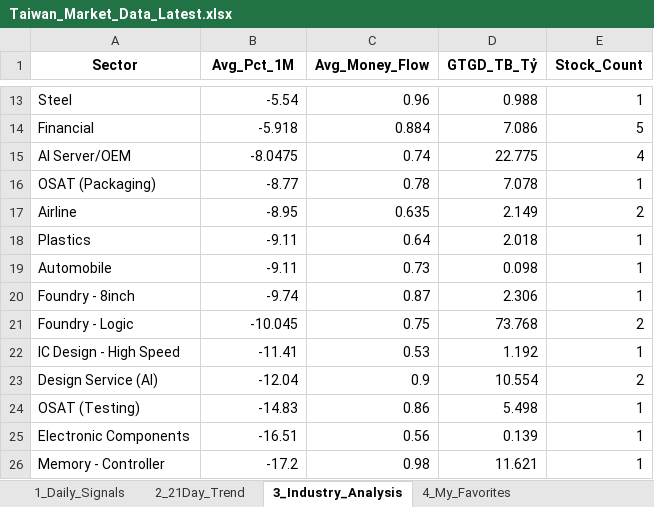
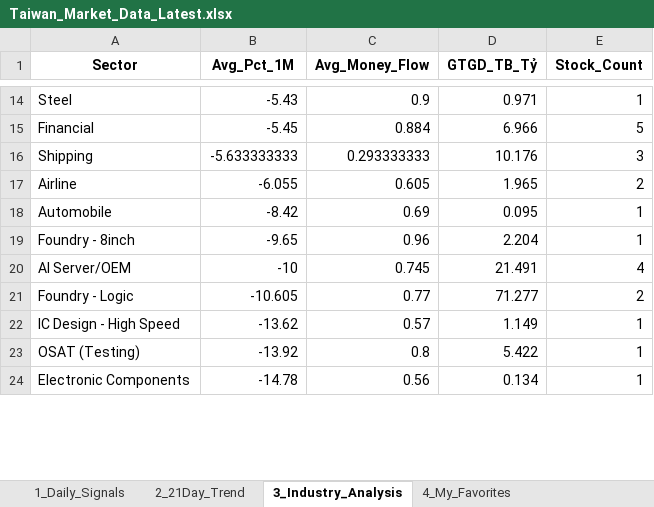
Before and after one commit to chipmoon/dashboard-tw, an Excel workbook: Taiwan_Market_Data_Latest.xlsx, sheet 3_Industry_Analysis, drawn as a sheet; only a part is shown, gaps mark what is left out; values as stored, in another font and other column widths than the file's, no borders; removed rows and columns are numbered as before the commit, all else as after; the diff covers the shown part only; the diff names each change by its address in the sheet, - before the commit and + after, or states it on an @@ line.

```diff
--- a/Taiwan_Market_Data_Latest.xlsx (sheet 3_Industry_Analysis)
+++ b/Taiwan_Market_Data_Latest.xlsx (sheet 3_Industry_Analysis)
-B14 (Avg_Pct_1M): -5.54
+B14 (Avg_Pct_1M): -5.43
-C14 (Avg_Money_Flow): 0.96
+C14 (Avg_Money_Flow): 0.9
-D14 (GTGD_TB_Tỷ): 0.988
+D14 (GTGD_TB_Tỷ): 0.971
-B15 (Avg_Pct_1M): -5.918
+B15 (Avg_Pct_1M): -5.45
-D15 (GTGD_TB_Tỷ): 7.086
+D15 (GTGD_TB_Tỷ): 6.966
-row 15: AI Server/OEM | -8.0475 | 0.74 | 22.775 | 4
-row 16: OSAT (Packaging) | -8.77 | 0.78 | 7.078 | 1
+row 16: Shipping | -5.633333333 | 0.293333333 | 10.176 | 3
-B17 (Avg_Pct_1M): -8.95
+B17 (Avg_Pct_1M): -6.055
-C17 (Avg_Money_Flow): 0.635
+C17 (Avg_Money_Flow): 0.605
-D17 (GTGD_TB_Tỷ): 2.149
+D17 (GTGD_TB_Tỷ): 1.965
-row 18: Plastics | -9.11 | 0.64 | 2.018 | 1
-B18 (Avg_Pct_1M): -9.11
+B18 (Avg_Pct_1M): -8.42
-C18 (Avg_Money_Flow): 0.73
+C18 (Avg_Money_Flow): 0.69
-D18 (GTGD_TB_Tỷ): 0.098
+D18 (GTGD_TB_Tỷ): 0.095
-B19 (Avg_Pct_1M): -9.74
+B19 (Avg_Pct_1M): -9.65
-C19 (Avg_Money_Flow): 0.87
+C19 (Avg_Money_Flow): 0.96
-D19 (GTGD_TB_Tỷ): 2.306
+D19 (GTGD_TB_Tỷ): 2.204
+row 20: AI Server/OEM | -10 | 0.745 | 21.491 | 4
-B21 (Avg_Pct_1M): -10.045
+B21 (Avg_Pct_1M): -10.605
-C21 (Avg_Money_Flow): 0.75
+C21 (Avg_Money_Flow): 0.77
-D21 (GTGD_TB_Tỷ): 73.768
+D21 (GTGD_TB_Tỷ): 71.277
-B22 (Avg_Pct_1M): -11.41
+B22 (Avg_Pct_1M): -13.62
-C22 (Avg_Money_Flow): 0.53
+C22 (Avg_Money_Flow): 0.57
-D22 (GTGD_TB_Tỷ): 1.192
+D22 (GTGD_TB_Tỷ): 1.149
-row 23: Design Service (AI) | -12.04 | 0.9 | 10.554 | 2
-B23 (Avg_Pct_1M): -14.83
+B23 (Avg_Pct_1M): -13.92
-C23 (Avg_Money_Flow): 0.86
+C23 (Avg_Money_Flow): 0.8
-D23 (GTGD_TB_Tỷ): 5.498
+D23 (GTGD_TB_Tỷ): 5.422
-B24 (Avg_Pct_1M): -16.51
+B24 (Avg_Pct_1M): -14.78
-D24 (GTGD_TB_Tỷ): 0.139
+D24 (GTGD_TB_Tỷ): 0.134
-row 26: Memory - Controller | -17.2 | 0.98 | 11.621 | 1
```
Also changed, not shown: 6 added rows, 3 removed rows and 42 edited cells elsewhere in this sheet, sheet 1_Daily_Signals, sheet 2_21Day_Trend, sheet 4_My_Favorites.
